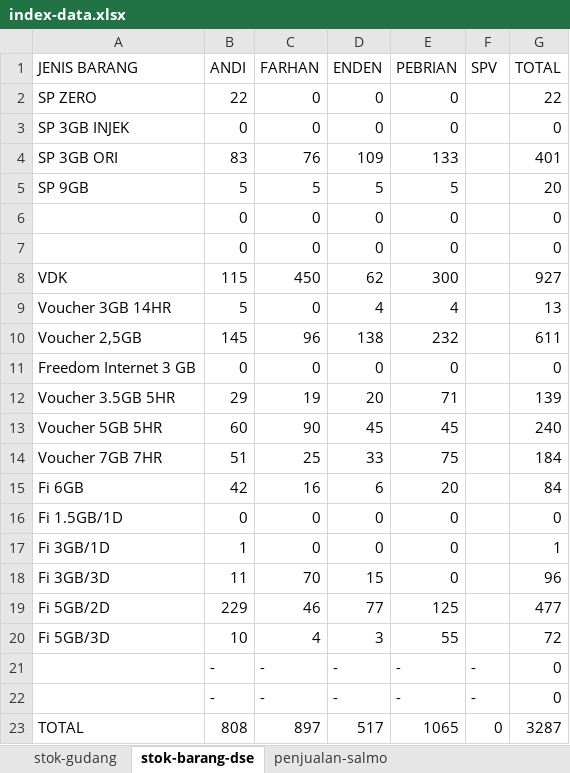
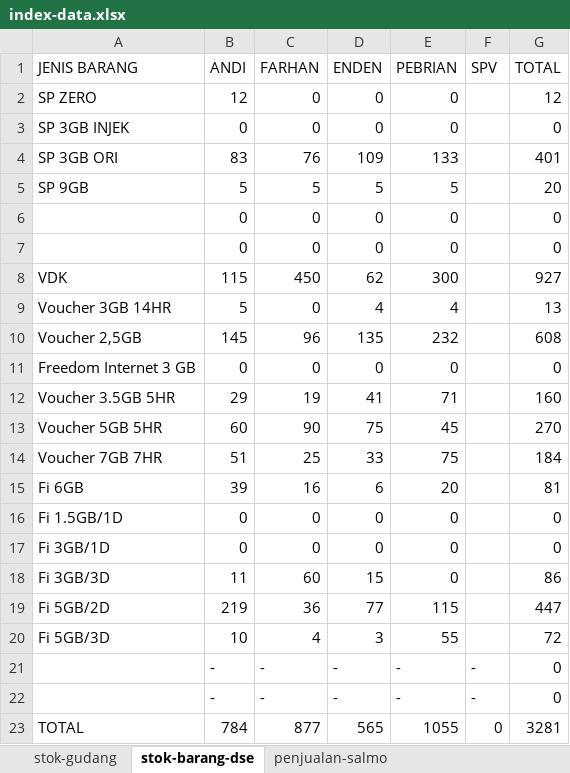
Before and after one commit to andisianday393-byte/MC-SAGARANTEN.WEB, an Excel workbook: index-data.xlsx, sheet stok-barang-dse, drawn as a sheet; values as stored, in another font and other column widths than the file's, no borders; the diff names each change by its address in the sheet, - before the commit and + after, or states it on an @@ line.

```diff
--- a/index-data.xlsx (sheet stok-barang-dse)
+++ b/index-data.xlsx (sheet stok-barang-dse)
-B2 (ANDI): 22
+B2 (ANDI): 12
-G2 (TOTAL): 22
+G2 (TOTAL): 12
-D10 (ENDEN): 138
+D10 (ENDEN): 135
-G10 (TOTAL): 611
+G10 (TOTAL): 608
-D12 (ENDEN): 20
+D12 (ENDEN): 41
-G12 (TOTAL): 139
+G12 (TOTAL): 160
-D13 (ENDEN): 45
+D13 (ENDEN): 75
-G13 (TOTAL): 240
+G13 (TOTAL): 270
-B15 (ANDI): 42
+B15 (ANDI): 39
-G15 (TOTAL): 84
+G15 (TOTAL): 81
-B17 (ANDI): 1
+B17 (ANDI): 0
-G17 (TOTAL): 1
+G17 (TOTAL): 0
-C18 (FARHAN): 70
+C18 (FARHAN): 60
-G18 (TOTAL): 96
+G18 (TOTAL): 86
-B19 (ANDI): 229
+B19 (ANDI): 219
-C19 (FARHAN): 46
+C19 (FARHAN): 36
-E19 (PEBRIAN): 125
+E19 (PEBRIAN): 115
-G19 (TOTAL): 477
+G19 (TOTAL): 447
-B23 (ANDI): 808
+B23 (ANDI): 784
-C23 (FARHAN): 897
+C23 (FARHAN): 877
-D23 (ENDEN): 517
+D23 (ENDEN): 565
-E23 (PEBRIAN): 1065
+E23 (PEBRIAN): 1055
-G23 (TOTAL): 3287
+G23 (TOTAL): 3281
```
Also changed, not shown: sheet index, sheet penjualan-reguler-new, sheet penjualan-paket-jupiter, sheet penjualan-direct-selling, sheet stok-gudang, sheet penjualan-salmo, formulas that keep their value.
